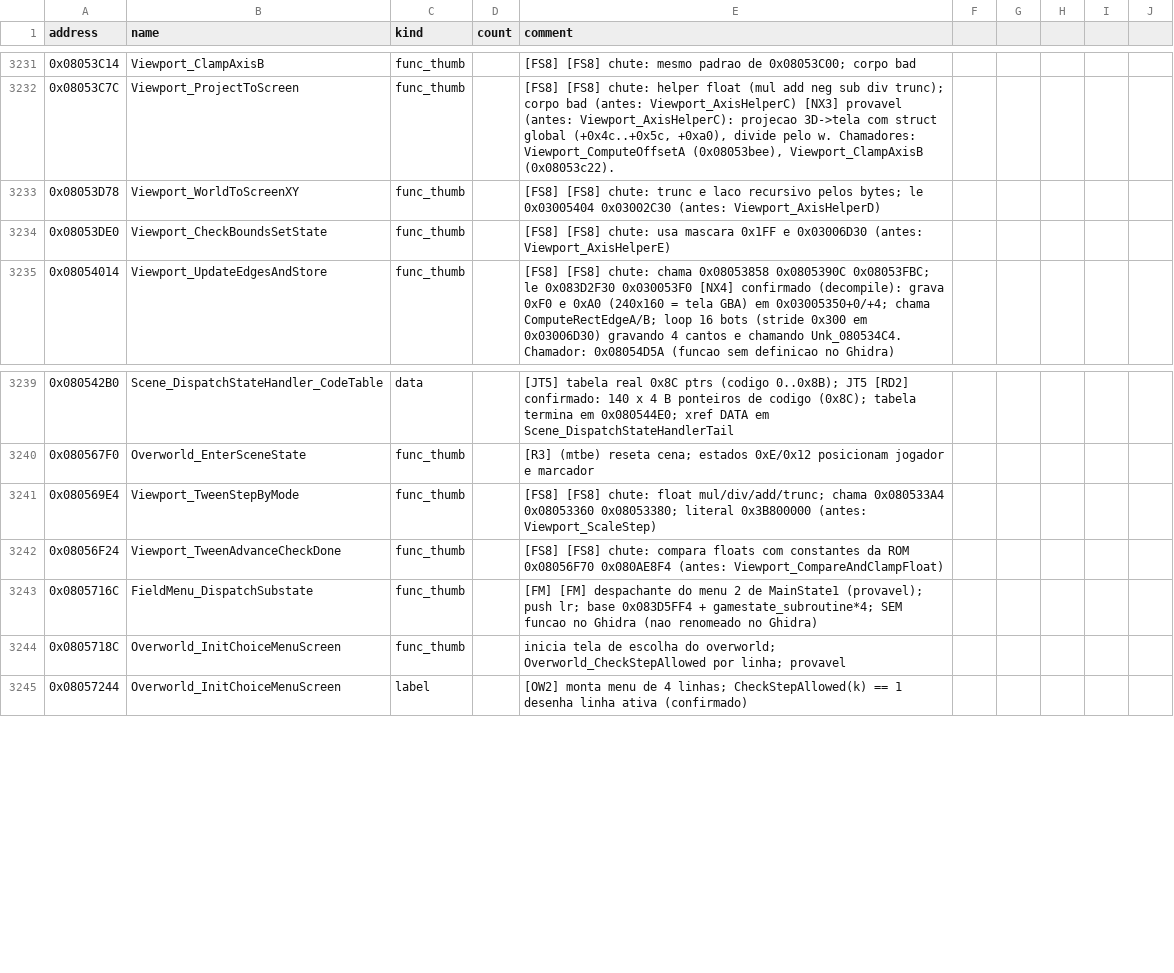
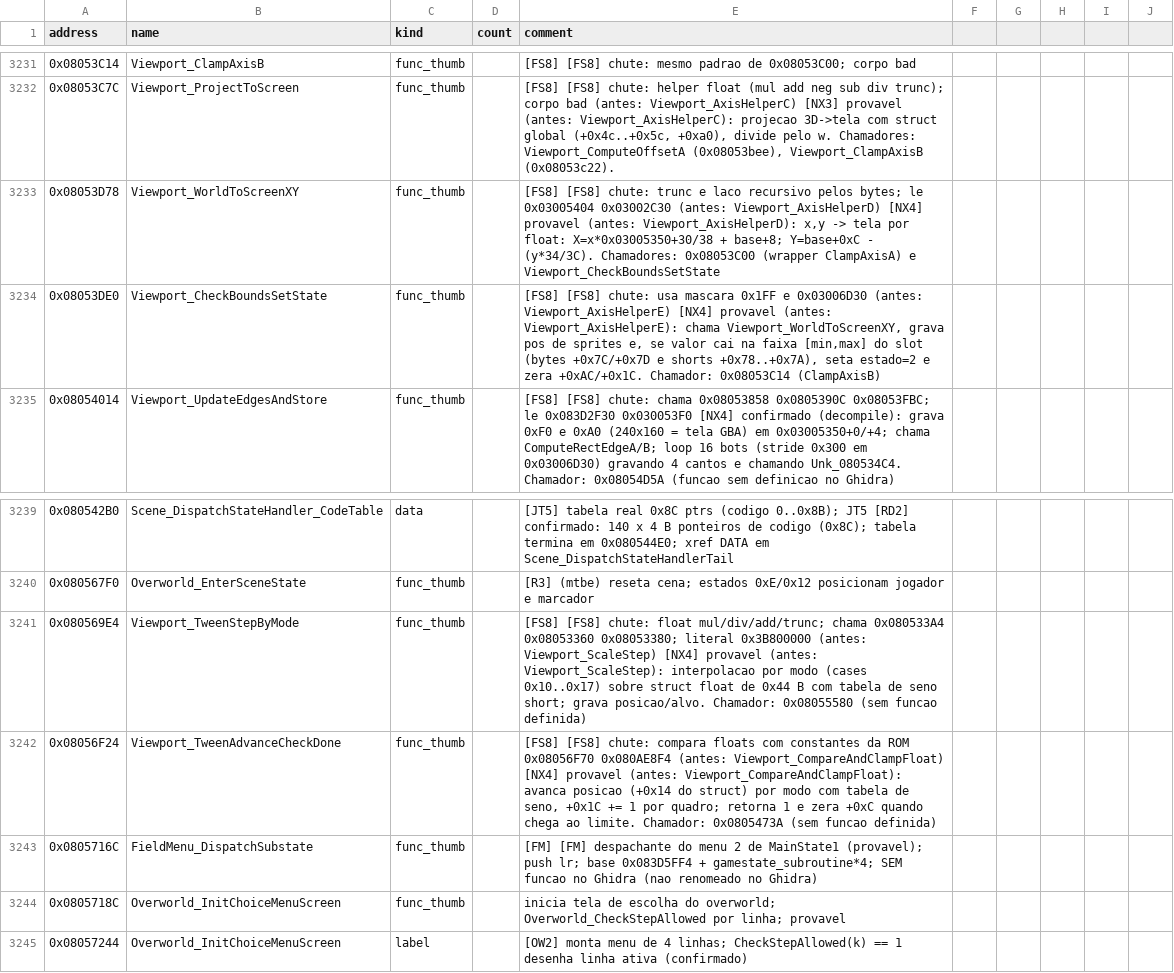
Before and after one commit to jvsdm/Medabots-Romhacking-Toolkit, a CSV file: re/symbols/mtbe.csv, drawn as a sheet; only a part is shown, gaps mark what is left out.

```diff
--- a/re/symbols/mtbe.csv
+++ b/re/symbols/mtbe.csv
@@ -3232,4 +3232,4 @@ address,name,kind,count,comment
 0x08053C7C,Viewport_ProjectToScreen,func_thumb,,"[FS8] [FS8] chute: helper float (mul add neg sub div trunc); corpo bad (antes: Viewport_AxisHelperC) [NX3] provavel (antes: Viewport_AxisHelperC): projecao 3D->tela com struct global (+0x4c..+0x5c, +0xa0), divide pelo w. Chamadores: Viewport_ComputeOffsetA (0x08053bee), Viewport_ClampAxisB (0x08053c22)."
-0x08053D78,Viewport_WorldToScreenXY,func_thumb,,[FS8] [FS8] chute: trunc e laco recursivo pelos bytes; le 0x03005404 0x03002C30 (antes: Viewport_AxisHelperD)
-0x08053DE0,Viewport_CheckBoundsSetState,func_thumb,,[FS8] [FS8] chute: usa mascara 0x1FF e 0x03006D30 (antes: Viewport_AxisHelperE)
+0x08053D78,Viewport_WorldToScreenXY,func_thumb,,"[FS8] [FS8] chute: trunc e laco recursivo pelos bytes; le 0x03005404 0x03002C30 (antes: Viewport_AxisHelperD) [NX4] provavel (antes: Viewport_AxisHelperD): x,y -> tela por float: X=x*0x03005350+30/38 + base+8; Y=base+0xC - (y*34/3C). Chamadores: 0x08053C00 (wrapper ClampAxisA) e Viewport_CheckBoundsSetState"
+0x08053DE0,Viewport_CheckBoundsSetState,func_thumb,,"[FS8] [FS8] chute: usa mascara 0x1FF e 0x03006D30 (antes: Viewport_AxisHelperE) [NX4] provavel (antes: Viewport_AxisHelperE): chama Viewport_WorldToScreenXY, grava pos de sprites e, se valor cai na faixa [min,max] do slot (bytes +0x7C/+0x7D e shorts +0x78..+0x7A), seta estado=2 e zera +0xAC/+0x1C. Chamador: 0x08053C14 (ClampAxisB)"
 0x08054014,Viewport_UpdateEdgesAndStore,func_thumb,,[FS8] [FS8] chute: chama 0x08053858 0x0805390C 0x08053FBC; le 0x083D2F30 0x030053F0 [NX4] confirmado (decompile): grava 0xF0 e 0xA0 (240x160 = tela GBA) em 0x03005350+0/+4; chama ComputeRectEdgeA/B; loop 16 bots (stride 0x300 em 0x03006D30) gravando 4 cantos e chamando Unk_080534C4. Chamador: 0x08054D5A (funcao sem definicao no Ghidra)
@@ -3240,4 +3240,4 @@ address,name,kind,count,comment
 0x080567F0,Overworld_EnterSceneState,func_thumb,,[R3] (mtbe) reseta cena; estados 0xE/0x12 posicionam jogador e marcador
-0x080569E4,Viewport_TweenStepByMode,func_thumb,,[FS8] [FS8] chute: float mul/div/add/trunc; chama 0x080533A4 0x08053360 0x08053380; literal 0x3B800000 (antes: Viewport_ScaleStep)
-0x08056F24,Viewport_TweenAdvanceCheckDone,func_thumb,,[FS8] [FS8] chute: compara floats com constantes da ROM 0x08056F70 0x080AE8F4 (antes: Viewport_CompareAndClampFloat)
+0x080569E4,Viewport_TweenStepByMode,func_thumb,,[FS8] [FS8] chute: float mul/div/add/trunc; chama 0x080533A4 0x08053360 0x08053380; literal 0x3B800000 (antes: Viewport_ScaleStep) [NX4] provavel (antes: Viewport_ScaleStep): interpolacao por modo (cases 0x10..0x17) sobre struct float de 0x44 B com tabela de seno short; grava posicao/alvo. Chamador: 0x08055580 (sem funcao definida)
+0x08056F24,Viewport_TweenAdvanceCheckDone,func_thumb,,"[FS8] [FS8] chute: compara floats com constantes da ROM 0x08056F70 0x080AE8F4 (antes: Viewport_CompareAndClampFloat) [NX4] provavel (antes: Viewport_CompareAndClampFloat): avanca posicao (+0x14 do struct) por modo com tabela de seno, +0x1C += 1 por quadro; retorna 1 e zera +0xC quando chega ao limite. Chamador: 0x0805473A (sem funcao definida)"
 0x0805716C,FieldMenu_DispatchSubstate,func_thumb,,[FM] [FM] despachante do menu 2 de MainState1 (provavel); push lr; base 0x083D5FF4 + gamestate_subroutine*4; SEM funcao no Ghidra (nao renomeado no Ghidra)
```
Also changed, not shown: re/ghidra/medabots_sync.tsv, 5 other files.
